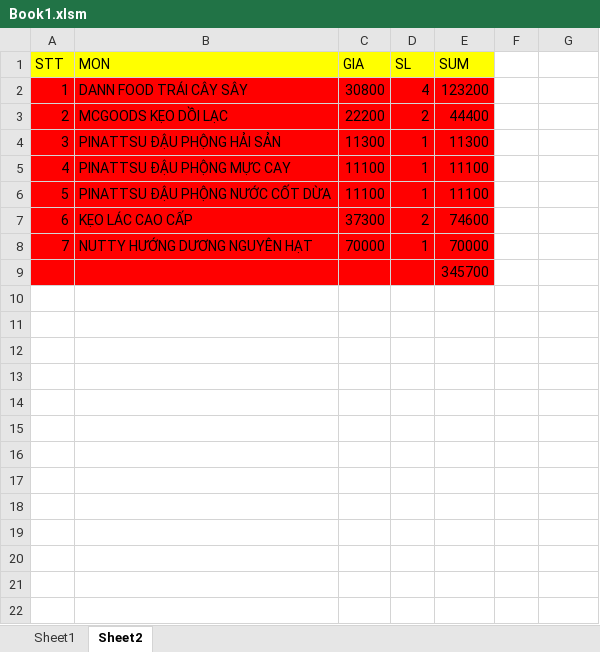
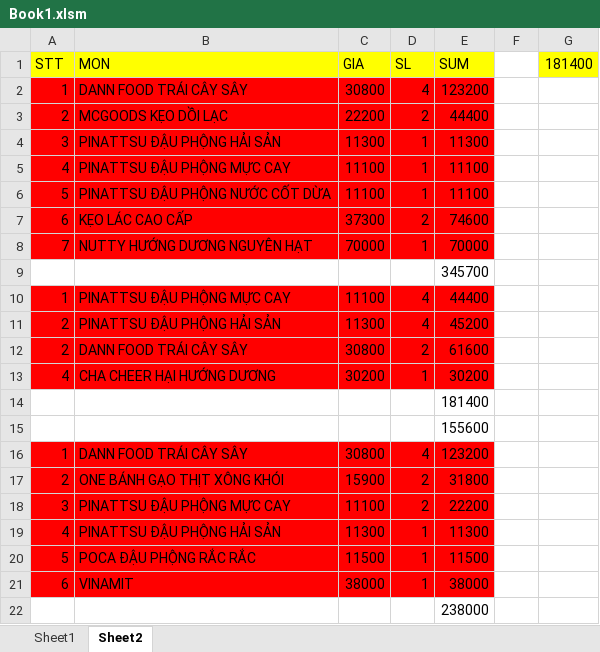
Before and after one commit to Nguyen-Phuoc-Duy/CCTV, an Excel workbook: Book1.xlsm, sheet Sheet2, drawn as a sheet; values as stored, in another font and other column widths than the file's, no borders; the diff names each change by its address in the sheet, - before the commit and + after, or states it on an @@ line.

```diff
--- a/Book1.xlsm (sheet Sheet2)
+++ b/Book1.xlsm (sheet Sheet2)
-G1: (empty)
+G1: 181400
-G1 fill: none
+G1 fill: #FFFF00
-A9:E9 fill: #FF0000
+A9:E9 fill: none
+row 10: 1 | PINATTSU ĐẬU PHỘNG MỰC CAY | 11100 | 4 | 44400
+row 11: 2 | PINATTSU ĐẬU PHỘNG HẢI SẢN | 11300 | 4 | 45200
+row 12: 2 | DANN FOOD TRÁI CÂY SÂY | 30800 | 2 | 61600
+row 13: 4 | CHA CHEER HẠI HƯỚNG DƯƠNG | 30200 | 1 | 30200
+row 14:  |  |  |  | 181400
+row 15:  |  |  |  | 155600
+row 16: 1 | DANN FOOD TRÁI CÂY SÂY | 30800 | 4 | 123200
+row 17: 2 | ONE BÁNH GẠO THỊT XÔNG KHÓI | 15900 | 2 | 31800
+row 18: 3 | PINATTSU ĐẬU PHỘNG MỰC CAY | 11100 | 2 | 22200
+row 19: 4 | PINATTSU ĐẬU PHỘNG HẢI SẢN | 11300 | 1 | 11300
+row 20: 5 | POCA ĐẬU PHỘNG RẮC RẮC | 11500 | 1 | 11500
+row 21: 6 | VINAMIT | 38000 | 1 | 38000
+row 22:  |  |  |  | 238000
```
Also changed, not shown: sheet Sheet1.
